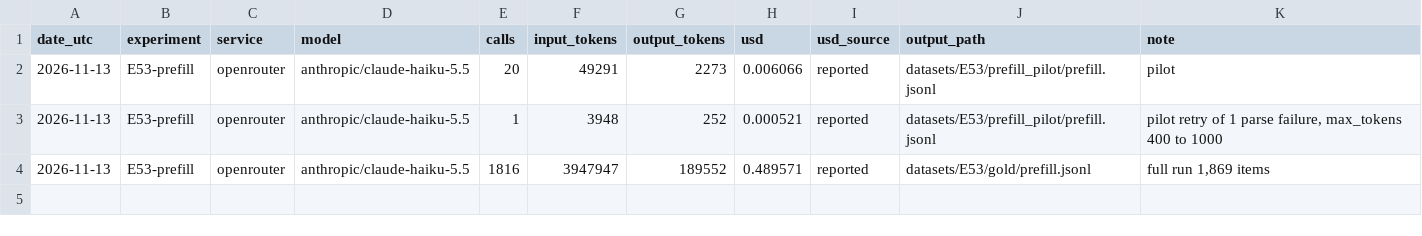
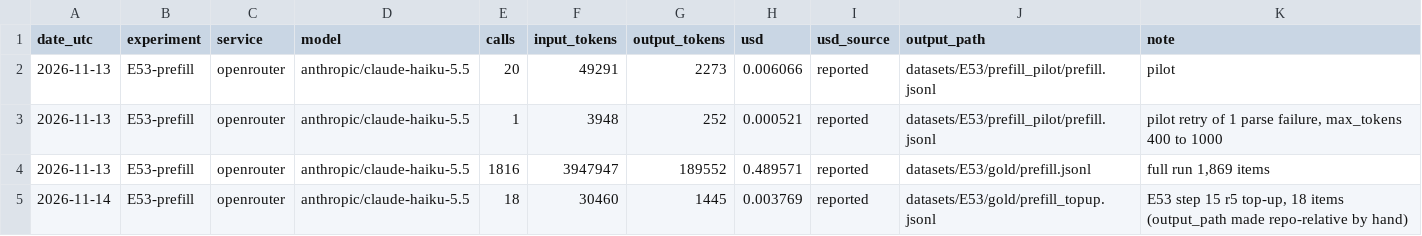
Before and after one commit to padas-lab-de/imprints-collection, a CSV file: docs/cost_ledger.csv, drawn as a sheet.

```diff
--- a/docs/cost_ledger.csv
+++ b/docs/cost_ledger.csv
@@ -4 +4,2 @@ date_utc,experiment,service,model,calls,input_tokens,output_tokens,usd,usd_sourc
 2026-11-13,E53-prefill,openrouter,anthropic/claude-haiku-5.5,1816,3947947,189552,0.489571,reported,datasets/E53/gold/prefill.jsonl,"full run 1,869 items"
+2026-11-14,E53-prefill,openrouter,anthropic/claude-haiku-5.5,18,30460,1445,0.003769,reported,datasets/E53/gold/prefill_topup.jsonl,"E53 step 15 r5 top-up, 18 items (output_path made repo-relative by hand)"
```
Also changed, not shown: 16 other files.
